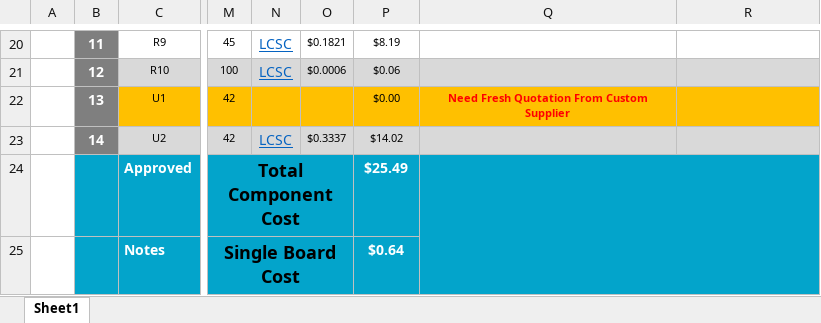
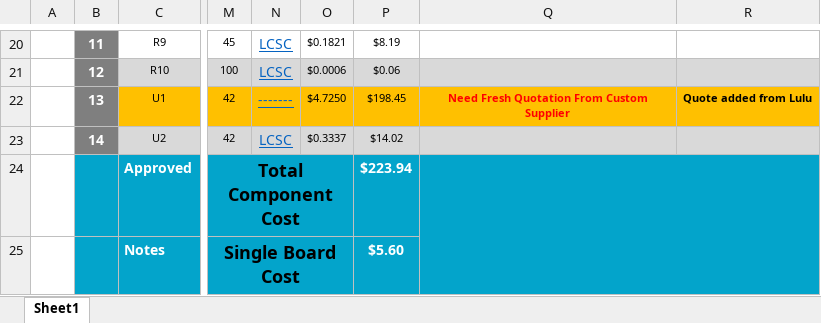
Before and after one commit to eSpark-Backup/manar-harake-s-e-m-g-device, an Excel workbook: Deliverables/BOM/Electrode-Board/eSpark_BOM_Electrode_Board.xlsx, sheet Sheet1, drawn as a sheet; only a part is shown, gaps mark what is left out; values as stored, in another font and other column widths than the file's, no borders; charts and pictures not drawn; the diff names each change by its address in the sheet, - before the commit and + after, or states it on an @@ line.

```diff
--- a/Deliverables/BOM/Electrode-Board/eSpark_BOM_Electrode_Board.xlsx (sheet Sheet1)
+++ b/Deliverables/BOM/Electrode-Board/eSpark_BOM_Electrode_Board.xlsx (sheet Sheet1)
-N22: (empty)
+N22: -------
-O22: (empty)
+O22: $4.7250
-P22: $0.00
+P22: $198.45
-R22: (empty)
+R22: Quote added from Lulu
-P24: $25.49
+P24: $223.94
-P25: $0.64
+P25: $5.60
```
Also changed, not shown: charts or pictures, Deliverables/BOM/Control-Board/eSpark_BOM-Control-Board.xlsx, 2 other files.
